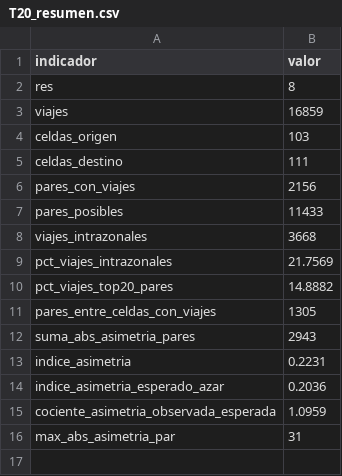
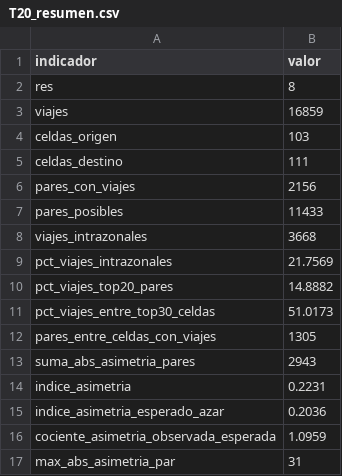
Before and after one commit to javiersaguar/PIDS-Proyecto3, a CSV file: resultados/tablas/movilidad/T20_resumen.csv, drawn as a sheet.

```diff
--- a/resultados/tablas/movilidad/T20_resumen.csv
+++ b/resultados/tablas/movilidad/T20_resumen.csv
@@ -10,2 +10,3 @@ pct_viajes_intrazonales,21.7569
 pct_viajes_top20_pares,14.8882
+pct_viajes_entre_top30_celdas,51.0173
 pares_entre_celdas_con_viajes,1305
```
Also changed, not shown: 3 other files.
